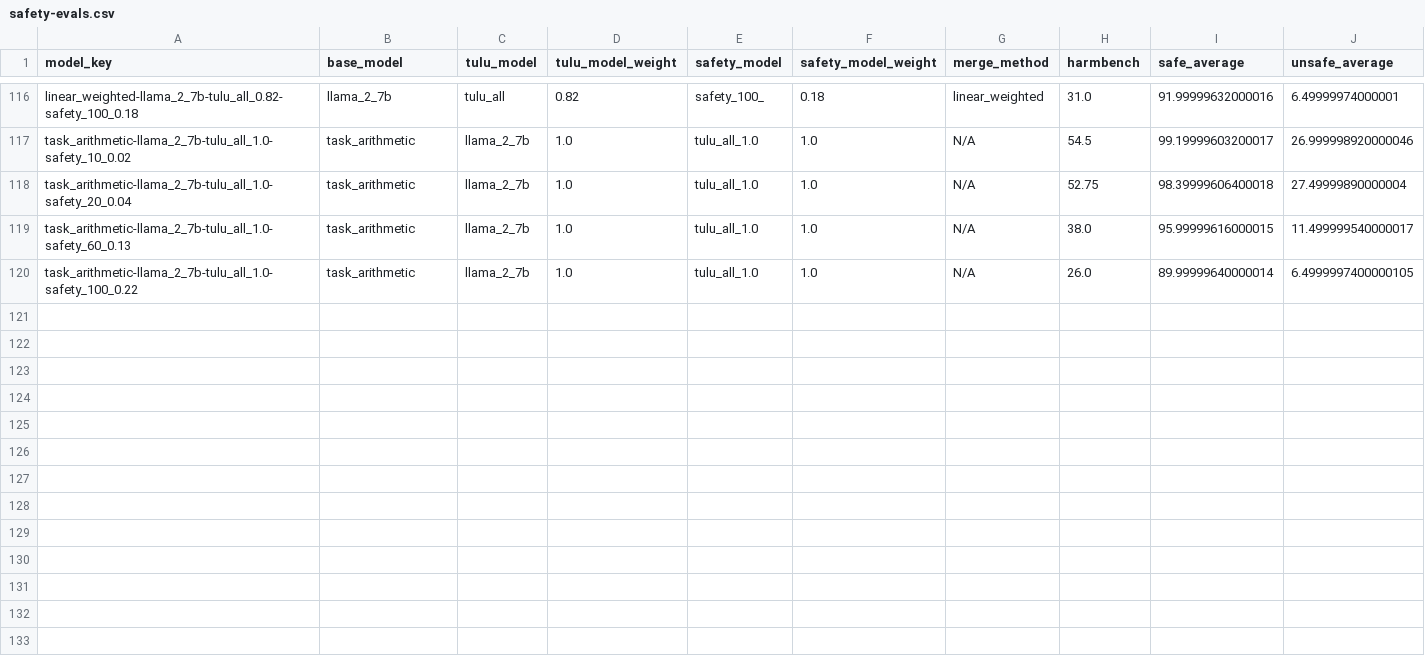
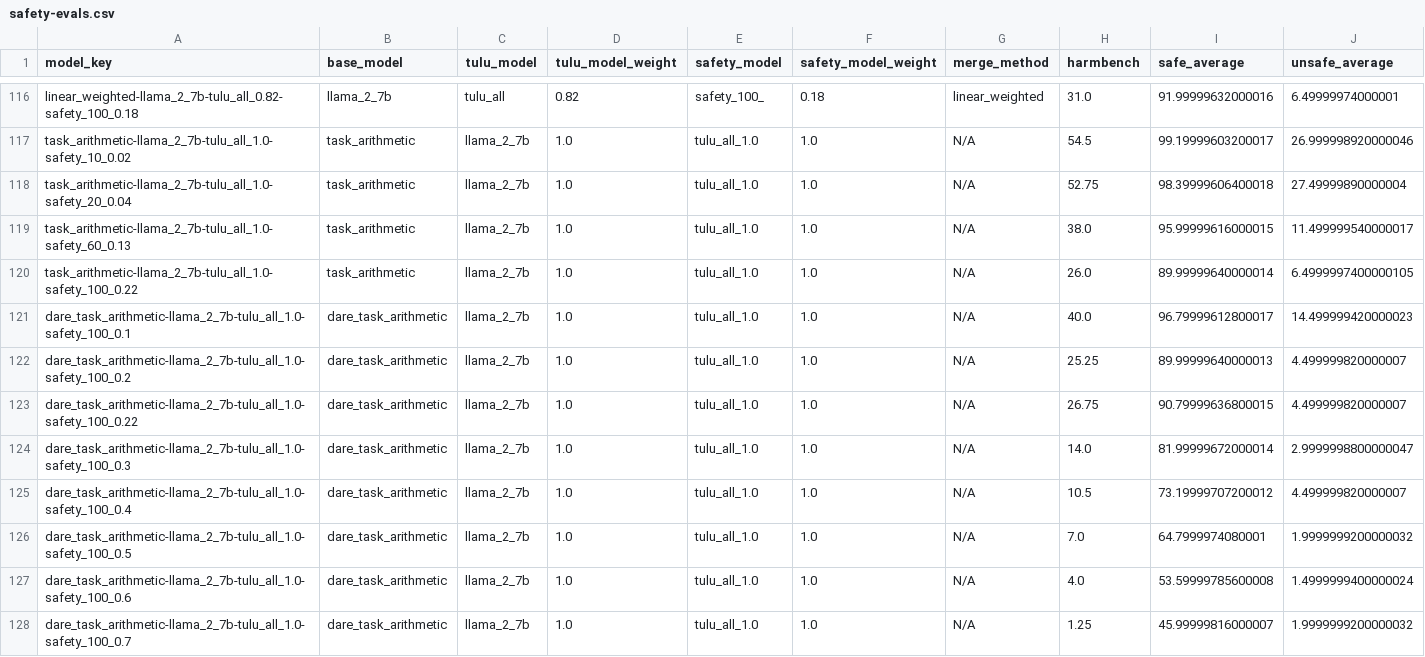
Before and after one commit to jacob-morrison/modular-adaptation, a CSV file: results/current/safety-evals.csv, drawn as a sheet; only a part is shown, gaps mark what is left out.

Commit message:
fix

```diff
--- a/results/current/safety-evals.csv
+++ b/results/current/safety-evals.csv
@@ -120 +120,9 @@ task_arithmetic-llama_2_7b-tulu_all_1.0-safety_60_0.13,task_arithmetic,llama_2_7
 task_arithmetic-llama_2_7b-tulu_all_1.0-safety_100_0.22,task_arithmetic,llama_2_7b,1.0,tulu_all_1.0,1.0,N/A,26.0,89.99999640000014,6.4999997400000105
+dare_task_arithmetic-llama_2_7b-tulu_all_1.0-safety_100_0.1,dare_task_arithmetic,llama_2_7b,1.0,tulu_all_1.0,1.0,N/A,40.0,96.79999612800017,14.499999420000023
+dare_task_arithmetic-llama_2_7b-tulu_all_1.0-safety_100_0.2,dare_task_arithmetic,llama_2_7b,1.0,tulu_all_1.0,1.0,N/A,25.25,89.99999640000013,4.499999820000007
+dare_task_arithmetic-llama_2_7b-tulu_all_1.0-safety_100_0.22,dare_task_arithmetic,llama_2_7b,1.0,tulu_all_1.0,1.0,N/A,26.75,90.79999636800015,4.499999820000007
+dare_task_arithmetic-llama_2_7b-tulu_all_1.0-safety_100_0.3,dare_task_arithmetic,llama_2_7b,1.0,tulu_all_1.0,1.0,N/A,14.0,81.99999672000014,2.9999998800000047
+dare_task_arithmetic-llama_2_7b-tulu_all_1.0-safety_100_0.4,dare_task_arithmetic,llama_2_7b,1.0,tulu_all_1.0,1.0,N/A,10.5,73.19999707200012,4.499999820000007
+dare_task_arithmetic-llama_2_7b-tulu_all_1.0-safety_100_0.5,dare_task_arithmetic,llama_2_7b,1.0,tulu_all_1.0,1.0,N/A,7.0,64.7999974080001,1.9999999200000032
+dare_task_arithmetic-llama_2_7b-tulu_all_1.0-safety_100_0.6,dare_task_arithmetic,llama_2_7b,1.0,tulu_all_1.0,1.0,N/A,4.0,53.59999785600008,1.4999999400000024
+dare_task_arithmetic-llama_2_7b-tulu_all_1.0-safety_100_0.7,dare_task_arithmetic,llama_2_7b,1.0,tulu_all_1.0,1.0,N/A,1.25,45.99999816000007,1.9999999200000032
```
